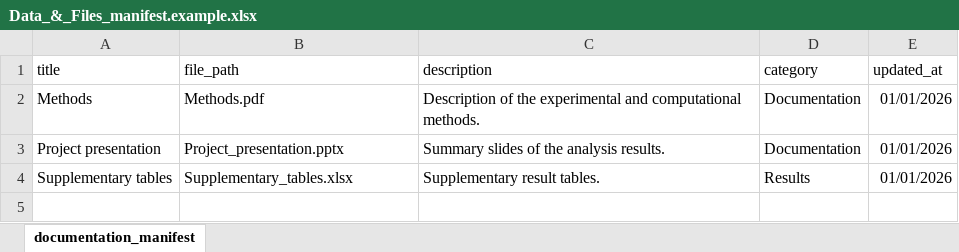
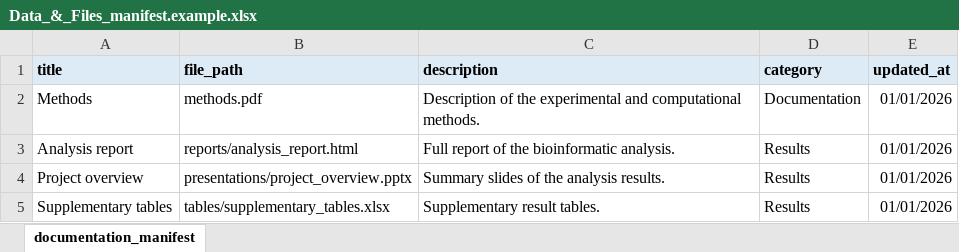
Before and after one commit to multiomics-center-Israel/multiomics-shinyapp, an Excel workbook: data/Data_&_Files/Data_&_Files_manifest.example.xlsx, sheet documentation_manifest, drawn as a sheet; values as stored, in another font and other column widths than the file's, no borders; addresses are those after the commit; the diff names each change by its address in the sheet, - before the commit and + after, or states it on an @@ line.

```diff
--- a/data/Data_&_Files/Data_&_Files_manifest.example.xlsx (sheet documentation_manifest)
+++ b/data/Data_&_Files/Data_&_Files_manifest.example.xlsx (sheet documentation_manifest)
@@ A1:E1 fill: none → #DDEBF7, bold: off → on @@
-B2 (file_path): Methods.pdf
+B2 (file_path): methods.pdf
+row 3: Analysis report | reports/analysis_report.html | Full report of the bioinformatic analysis. | Results | 01/01/2026
-A4 (title): Project presentation
+A4 (title): Project overview
-B4 (file_path): Project_presentation.pptx
+B4 (file_path): presentations/project_overview.pptx
-D4 (category): Documentation
+D4 (category): Results
-B5 (file_path): Supplementary_tables.xlsx
+B5 (file_path): tables/supplementary_tables.xlsx
```
Also changed, not shown: 7 other files.
